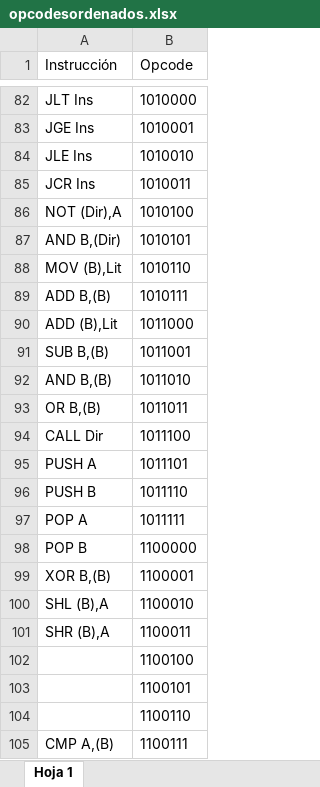
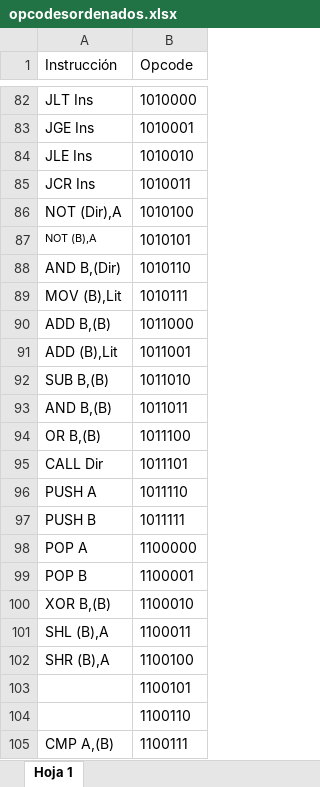
Before and after one commit to nacosta-cl/OldArq, an Excel workbook: opcodesordenados.xlsx, sheet Hoja 1, drawn as a sheet; only a part is shown, gaps mark what is left out; values as stored, in another font and other column widths than the file's, no borders; removed rows and columns are numbered as before the commit, all else as after; the diff names each change by its address in the sheet, - before the commit and + after, or states it on an @@ line.

Commit message:
v0.9.6
Opcodes buenos

```diff
--- a/opcodesordenados.xlsx (sheet Hoja 1)
+++ b/opcodesordenados.xlsx (sheet Hoja 1)
+row 87: NOT (B),A | 1010101
-B88 (Opcode): 1010101
+B88 (Opcode): 1010110
-B89 (Opcode): 1010110
+B89 (Opcode): 1010111
-B90 (Opcode): 1010111
+B90 (Opcode): 1011000
-B91 (Opcode): 1011000
+B91 (Opcode): 1011001
-B92 (Opcode): 1011001
+B92 (Opcode): 1011010
-B93 (Opcode): 1011010
+B93 (Opcode): 1011011
-B94 (Opcode): 1011011
+B94 (Opcode): 1011100
-B95 (Opcode): 1011100
+B95 (Opcode): 1011101
-B96 (Opcode): 1011101
+B96 (Opcode): 1011110
-B97 (Opcode): 1011110
+B97 (Opcode): 1011111
-B98 (Opcode): 1011111
+B98 (Opcode): 1100000
-B99 (Opcode): 1100000
+B99 (Opcode): 1100001
-B100 (Opcode): 1100001
+B100 (Opcode): 1100010
-B101 (Opcode): 1100010
+B101 (Opcode): 1100011
-B102 (Opcode): 1100011
+B102 (Opcode): 1100100
-row 102:  | 1100100
```
Also changed, not shown: 1 other file.
